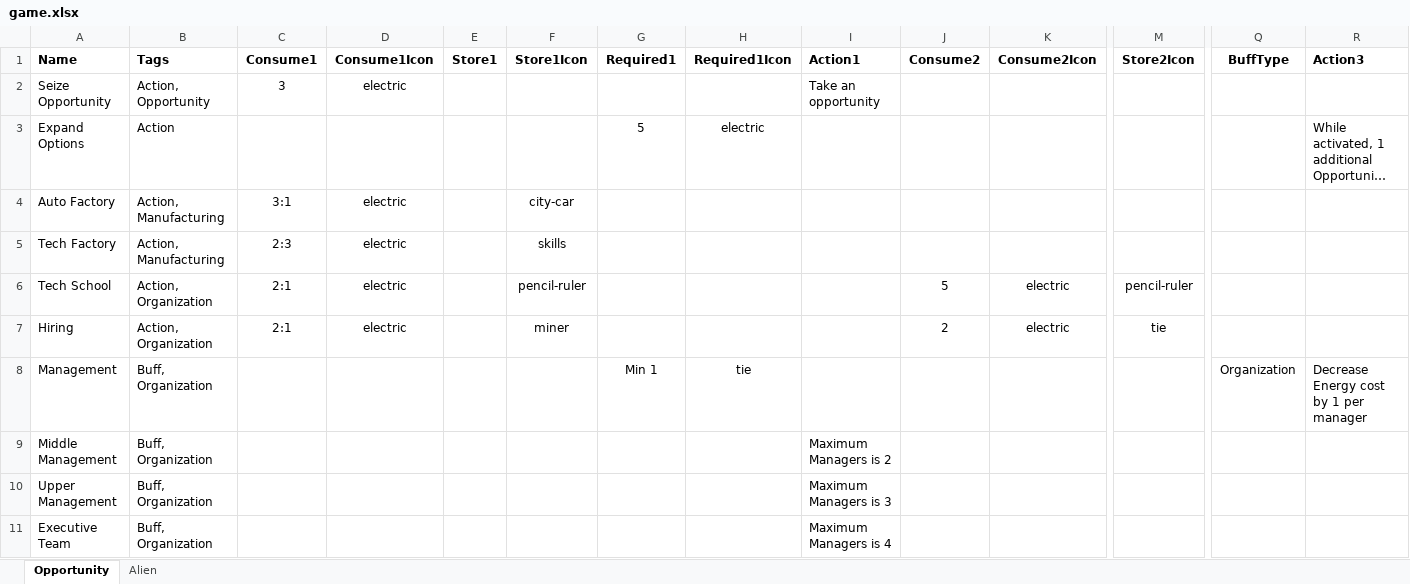
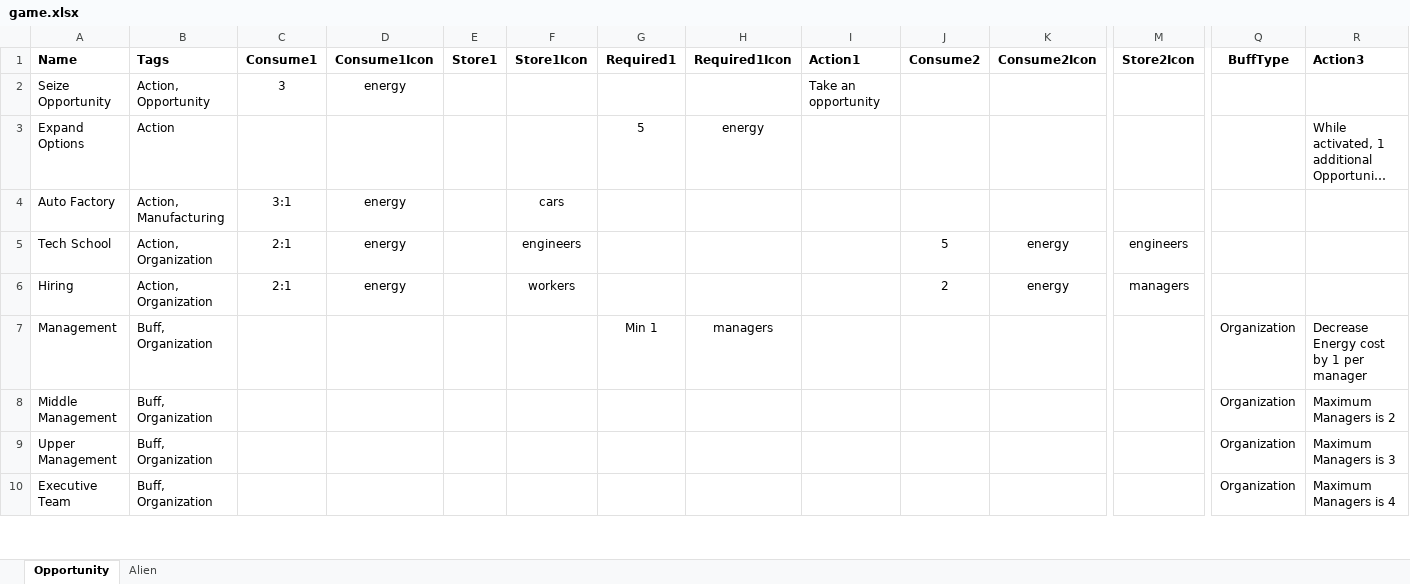
Before and after one commit to andymeneely/project-ruin, an Excel workbook: data/game.xlsx, sheet Opportunity, drawn as a sheet; only a part is shown, gaps mark what is left out; long unchanged cells end in …; values as stored, in another font and other column widths than the file's, no borders; removed rows and columns are numbered as before the commit, all else as after; rows hold the shown columns only; the diff covers the shown part only; the diff names each change by its address in the sheet, - before the commit and + after, or states it on an @@ line.

Commit message:
convert columns to resource names

```diff
--- a/data/game.xlsx (sheet Opportunity)
+++ b/data/game.xlsx (sheet Opportunity)
-D2 (Consume1Icon): electric
+D2 (Consume1Icon): energy
-H3 (Required1Icon): electric
+H3 (Required1Icon): energy
-D4 (Consume1Icon): electric
+D4 (Consume1Icon): energy
-F4 (Store1Icon): city-car
+F4 (Store1Icon): cars
-row 5: Tech Factory | Action, Manufacturing | 2:3 | electric |  | skills
-D5:D6 (Consume1Icon): electric
+D5:D6 (Consume1Icon): energy
-F5 (Store1Icon): pencil-ruler
+F5 (Store1Icon): engineers
-K5:K6 (Consume2Icon): electric
+K5:K6 (Consume2Icon): energy
-M5 (Store2Icon): pencil-ruler
+M5 (Store2Icon): engineers
-F6 (Store1Icon): miner
+F6 (Store1Icon): workers
-M6 (Store2Icon): tie
+M6 (Store2Icon): managers
-H7 (Required1Icon): tie
+H7 (Required1Icon): managers
-I8 (Action1): Maximum Managers is 2
+I8 (Action1): (empty)
-Q8:Q10 (BuffType): (empty)
+Q8:Q10 (BuffType): Organization
-R8 (Action3): (empty)
+R8 (Action3): Maximum Managers is 2
-I9 (Action1): Maximum Managers is 3
+I9 (Action1): (empty)
-R9 (Action3): (empty)
+R9 (Action3): Maximum Managers is 3
-I10 (Action1): Maximum Managers is 4
+I10 (Action1): (empty)
-R10 (Action3): (empty)
+R10 (Action3): Maximum Managers is 4
```
Also changed, not shown: 70 edited cells elsewhere in this sheet, 3 other files.
